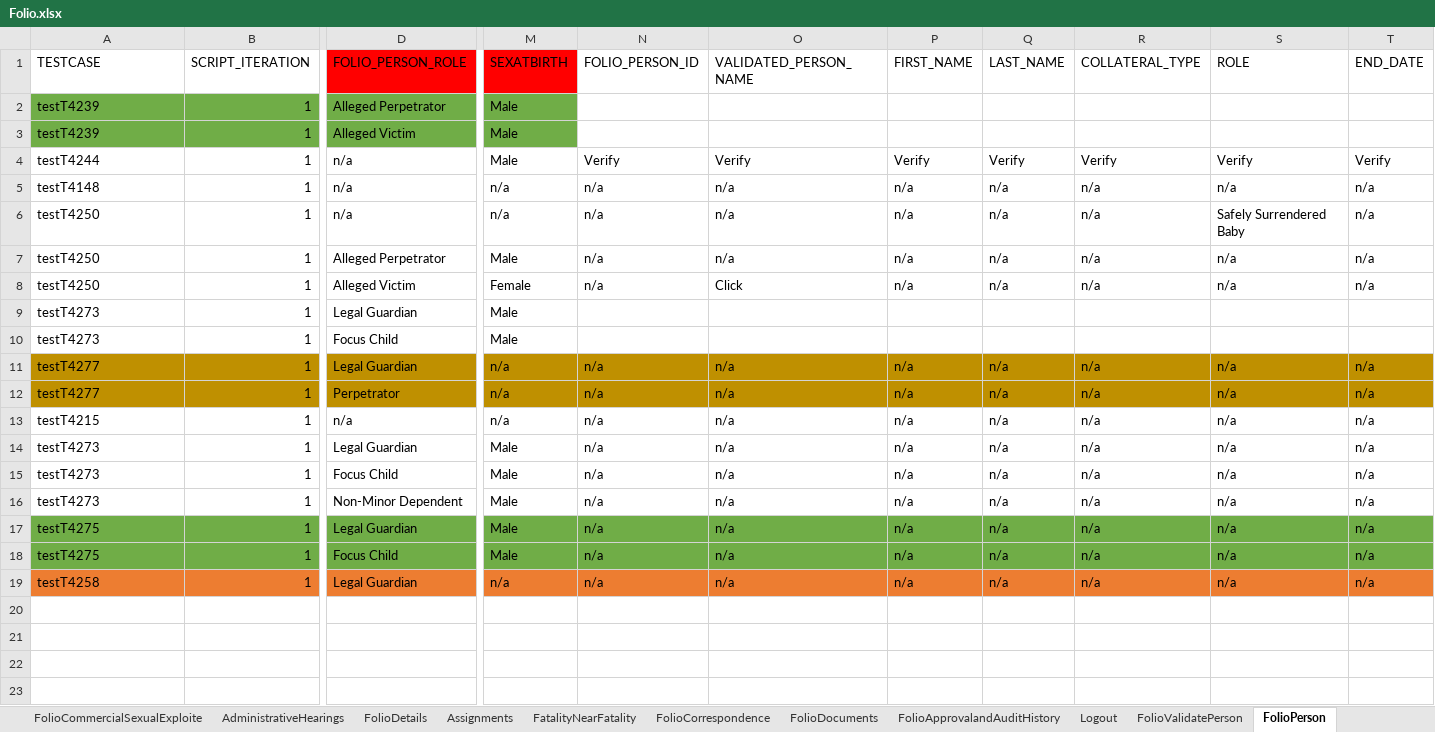
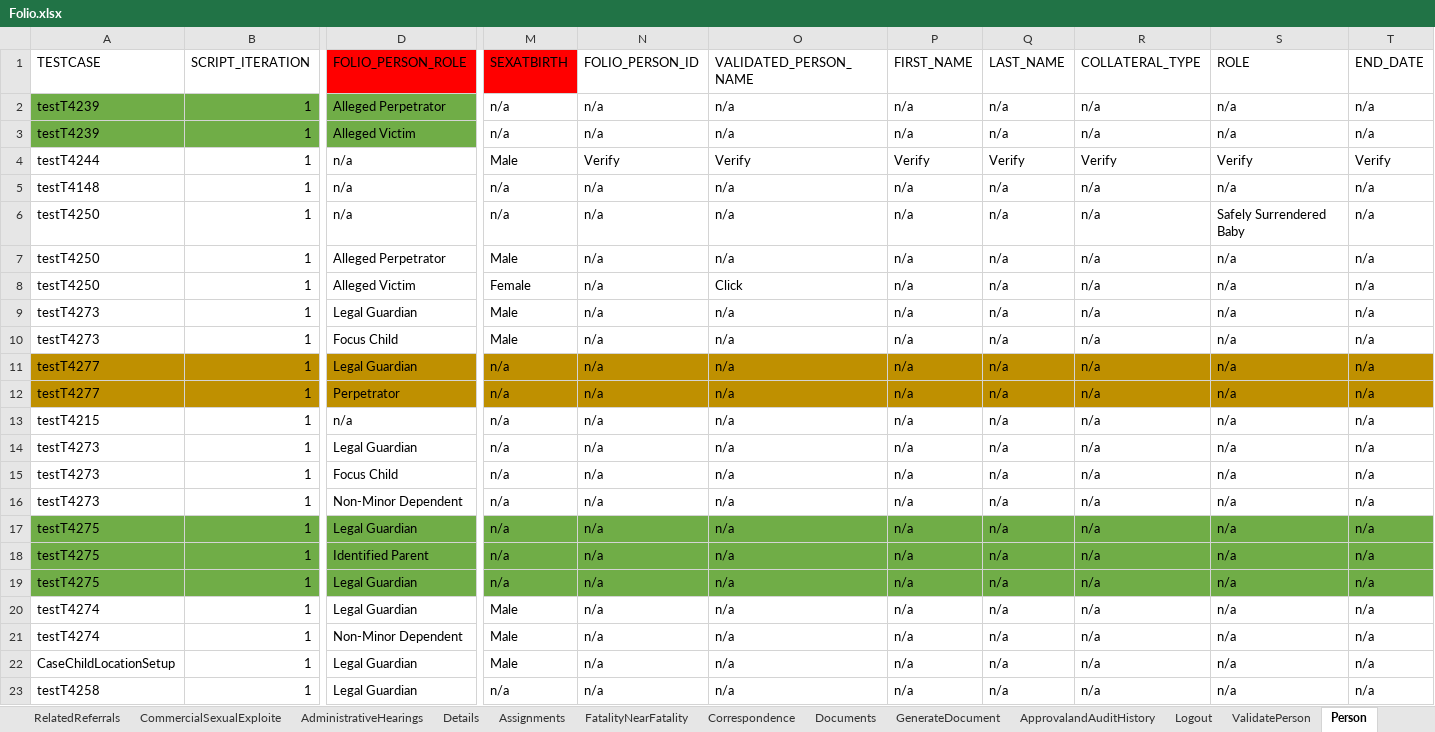
Before and after one commit to nitishhkthakur/Test_Data_repository, an Excel workbook: Folio.xlsx, sheet Person, drawn as a sheet; only a part is shown, gaps mark what is left out; values as stored, in another font and other column widths than the file's, no borders; addresses are those after the commit; rows hold the shown columns only; the diff covers the shown part only; the diff names each change by its address in the sheet, - before the commit and + after, or states it on an @@ line.

```diff
--- a/Folio.xlsx (sheet Person)
+++ b/Folio.xlsx (sheet Person)
-sheet tab: FolioCommercialSexualExploite
+sheet tab: CommercialSexualExploite
-sheet tab: FolioDetails
+sheet tab: Details
-sheet tab: FolioCorrespondence
+sheet tab: Correspondence
-sheet tab: FolioDocuments
+sheet tab: Documents
-sheet tab: FolioApprovalandAuditHistory
+sheet tab: ApprovalandAuditHistory
-sheet tab: FolioValidatePerson
+sheet tab: ValidatePerson
-sheet tab: FolioPerson
+sheet tab: Person
+sheet tab: RelatedReferrals
+sheet tab: GenerateDocument
-M2:M3 (SEXATBIRTH): Male
+M2:M3 (SEXATBIRTH): n/a
-M2:M3 fill: #70AD47
+M2:M3 fill: none
-N2:N3 (FOLIO_PERSON_ID): (empty)
+N2:N3 (FOLIO_PERSON_ID): n/a
-O2:O3 (VALIDATED_PERSON_NAME): (empty)
+O2:O3 (VALIDATED_PERSON_NAME): n/a
-P2:P3 (FIRST_NAME): (empty)
+P2:P3 (FIRST_NAME): n/a
-Q2:Q3 (LAST_NAME): (empty)
+Q2:Q3 (LAST_NAME): n/a
-R2:R3 (COLLATERAL_TYPE): (empty)
+R2:R3 (COLLATERAL_TYPE): n/a
-S2:S3 (ROLE): (empty)
+S2:S3 (ROLE): n/a
-T2:T3 (END_DATE): (empty)
+T2:T3 (END_DATE): n/a
-N9:N10 (FOLIO_PERSON_ID): (empty)
+N9:N10 (FOLIO_PERSON_ID): n/a
-O9:O10 (VALIDATED_PERSON_NAME): (empty)
+O9:O10 (VALIDATED_PERSON_NAME): n/a
-P9:P10 (FIRST_NAME): (empty)
+P9:P10 (FIRST_NAME): n/a
-Q9:Q10 (LAST_NAME): (empty)
+Q9:Q10 (LAST_NAME): n/a
-R9:R10 (COLLATERAL_TYPE): (empty)
+R9:R10 (COLLATERAL_TYPE): n/a
-S9:S10 (ROLE): (empty)
+S9:S10 (ROLE): n/a
-T9:T10 (END_DATE): (empty)
+T9:T10 (END_DATE): n/a
-M14:M18 (SEXATBIRTH): Male
+M14:M18 (SEXATBIRTH): n/a
-D18 (FOLIO_PERSON_ROLE): Focus Child
+D18 (FOLIO_PERSON_ROLE): Identified Parent
+row 19: testT4275 | 1 | Legal Guardian | n/a | n/a | n/a | n/a | n/a | n/a | n/a | n/a
+row 20: testT4274 | 1 | Legal Guardian | Male | n/a | n/a | n/a | n/a | n/a | n/a | n/a
+row 21: testT4274 | 1 | Non-Minor Dependent | Male | n/a | n/a | n/a | n/a | n/a | n/a | n/a
+row 22: CaseChildLocationSetup | 1 | Legal Guardian | Male | n/a | n/a | n/a | n/a | n/a | n/a | n/a
-A23:T23 fill: #ED7D31
+A23:T23 fill: none
```
Also changed, not shown: cell formats elsewhere in this sheet, sheet Documents, sheet Allegations, sheet ContactLog, sheet ApprovalandAuditHistory, sheet Assignments, sheet PromoteToCase, 5 more sheets, other sheet tabs.
